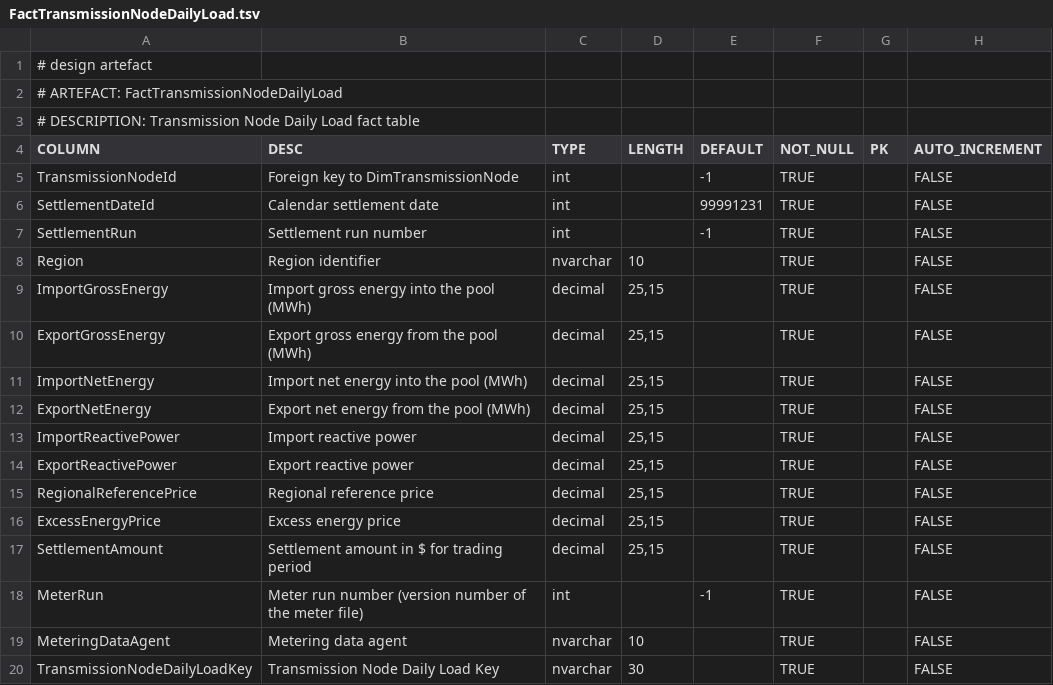
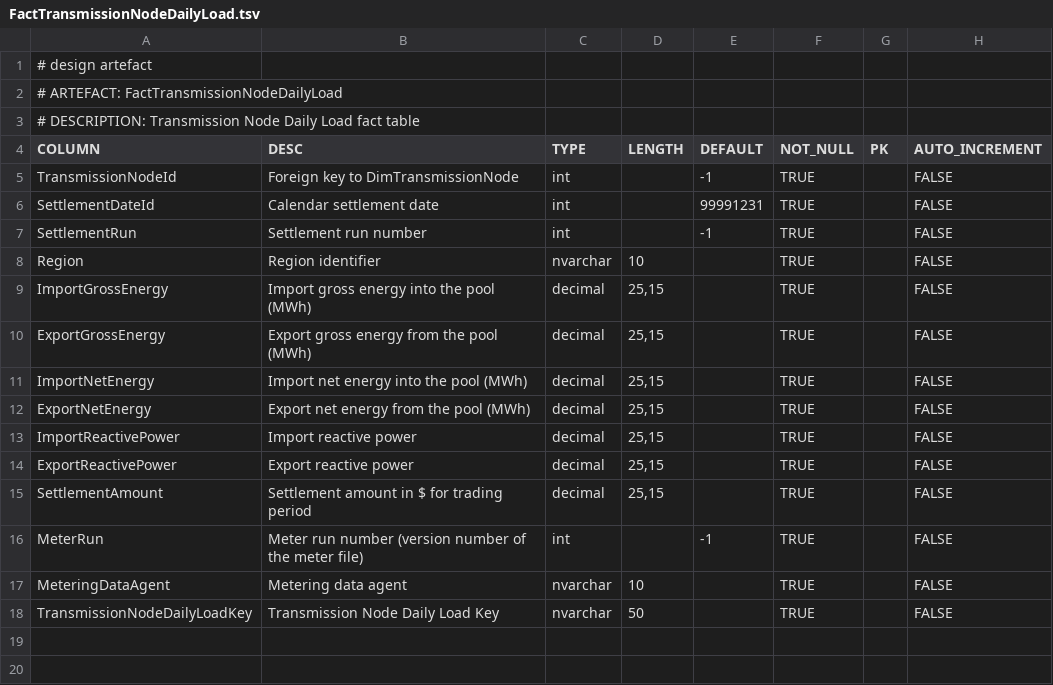
Before and after one commit to melvinwi/EDWCI, a TSV file: datastore/FactTransmissionNodeDailyLoad.tsv, drawn as a sheet.

Commit message:
Add transmission node daily load transform [#767]

```diff
--- a/datastore/FactTransmissionNodeDailyLoad.tsv
+++ b/datastore/FactTransmissionNodeDailyLoad.tsv
@@ -14,4 +14,2 @@ ImportReactivePower	Import reactive power	decimal	"25,15"		TRUE		FALSE
 ExportReactivePower	Export reactive power	decimal	"25,15"		TRUE		FALSE
-RegionalReferencePrice	Regional reference price	decimal	"25,15"		TRUE		FALSE
-ExcessEnergyPrice	Excess energy price	decimal	"25,15"		TRUE		FALSE
 SettlementAmount	Settlement amount in $ for trading period	decimal	"25,15"		TRUE		FALSE
@@ -19,2 +17,2 @@ MeterRun	Meter run number (version number of the meter file)	int		-1	TRUE		FALSE
 MeteringDataAgent	Metering data agent	nvarchar	10		TRUE		FALSE
-TransmissionNodeDailyLoadKey	Transmission Node Daily Load Key	nvarchar	30		TRUE		FALSE
+TransmissionNodeDailyLoadKey	Transmission Node Daily Load Key	nvarchar	50		TRUE		FALSE
```
Also changed, not shown: 4 other files.
